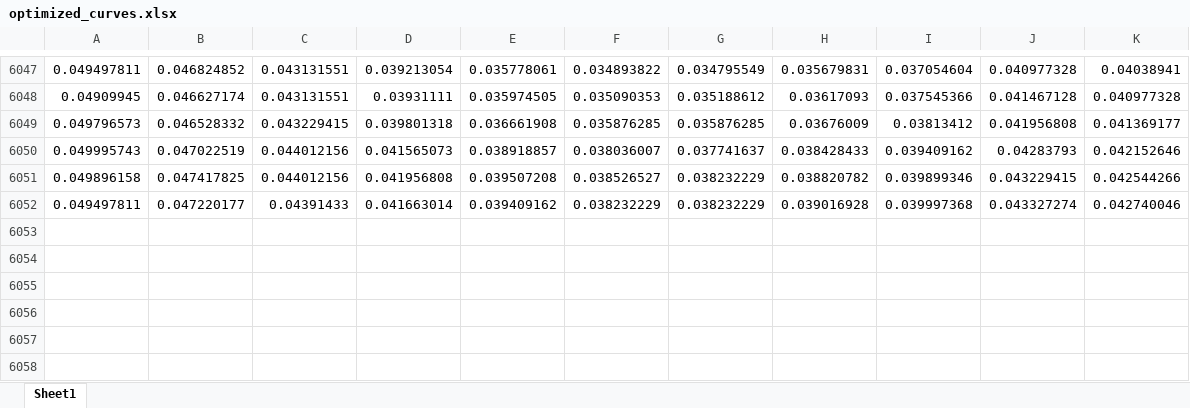
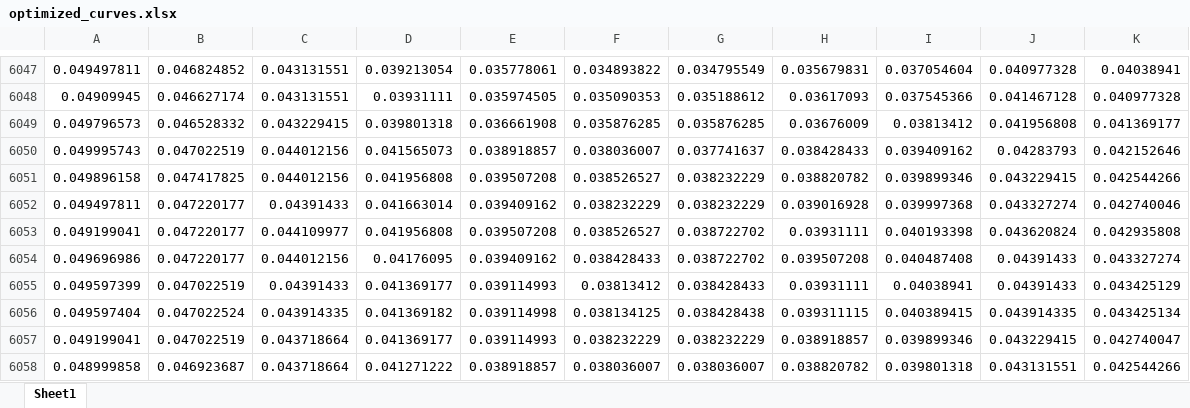
Before and after one commit to MightyHanson/strategy_playground, an Excel workbook: proj_yield_curve_construction/output/optimized_curves.xlsx, sheet Sheet1, drawn as a sheet; only a part is shown, gaps mark what is left out; values as stored, in another font and other column widths than the file's, no borders; the diff names each change by its address in the sheet, - before the commit and + after, or states it on an @@ line.

```diff
--- a/proj_yield_curve_construction/output/optimized_curves.xlsx (sheet Sheet1)
+++ b/proj_yield_curve_construction/output/optimized_curves.xlsx (sheet Sheet1)
+row 6053: 0.049199041 | 0.047220177 | 0.044109977 | 0.041956808 | 0.039507208 | 0.038526527 | 0.038722702 | 0.03931111 | 0.040193398 | 0.043620824 | 0.042935808
+row 6054: 0.049696986 | 0.047220177 | 0.044012156 | 0.04176095 | 0.039409162 | 0.038428433 | 0.038722702 | 0.039507208 | 0.040487408 | 0.04391433 | 0.043327274
+row 6055: 0.049597399 | 0.047022519 | 0.04391433 | 0.041369177 | 0.039114993 | 0.03813412 | 0.038428433 | 0.03931111 | 0.04038941 | 0.04391433 | 0.043425129
+row 6056: 0.049597404 | 0.047022524 | 0.043914335 | 0.041369182 | 0.039114998 | 0.038134125 | 0.038428438 | 0.039311115 | 0.040389415 | 0.043914335 | 0.043425134
+row 6057: 0.049199041 | 0.047022519 | 0.043718664 | 0.041369177 | 0.039114993 | 0.038232229 | 0.038232229 | 0.038918857 | 0.039899346 | 0.043229415 | 0.042740047
+row 6058: 0.048999858 | 0.046923687 | 0.043718664 | 0.041271222 | 0.038918857 | 0.038036007 | 0.038036007 | 0.038820782 | 0.039801318 | 0.043131551 | 0.042544266
```
Also changed, not shown: proj_yield_curve_construction/output/yield_data.xlsx, proj_yield_curve_construction/output/zero_curve_data_continuous.xlsx, 5 other files.
